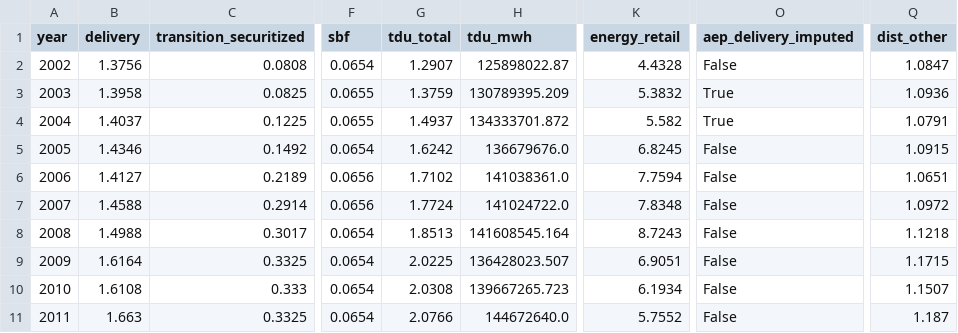
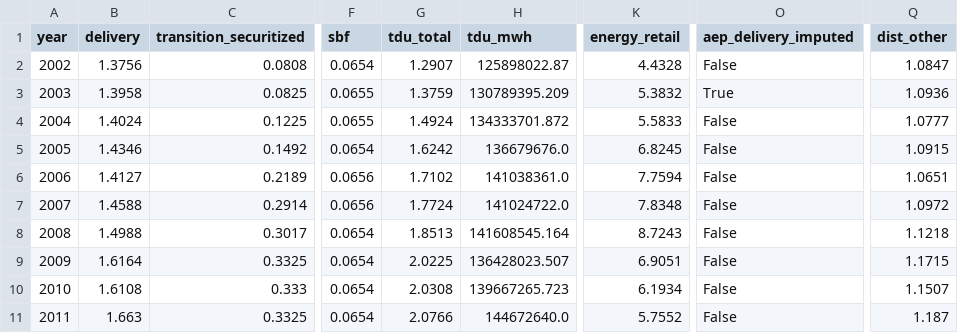
Before and after one commit to fredstaffordcs/ercot-retail-analysis, a CSV file: data/statewide_series/competitive_business_components_2002_2025.csv, drawn as a sheet; only a part is shown, gaps mark what is left out; the diff names each change by its address in the sheet, - before the commit and + after, or states it on an @@ line.

```diff
--- a/data/statewide_series/competitive_business_components_2002_2025.csv
+++ b/data/statewide_series/competitive_business_components_2002_2025.csv
-B4 (delivery): 1.4037
+B4 (delivery): 1.4024
-G4 (tdu_total): 1.4937
+G4 (tdu_total): 1.4924
-K4 (energy_retail): 5.582
+K4 (energy_retail): 5.5833
-O4 (aep_delivery_imputed): True
+O4 (aep_delivery_imputed): False
-Q4 (dist_other): 1.0791
+Q4 (dist_other): 1.0777
```
Also changed, not shown: data/statewide_series/competitive_all_classes_components_2002_2025.csv, data/utility_level/wires_all_class_components_2002_2025.csv, 5 other files.
